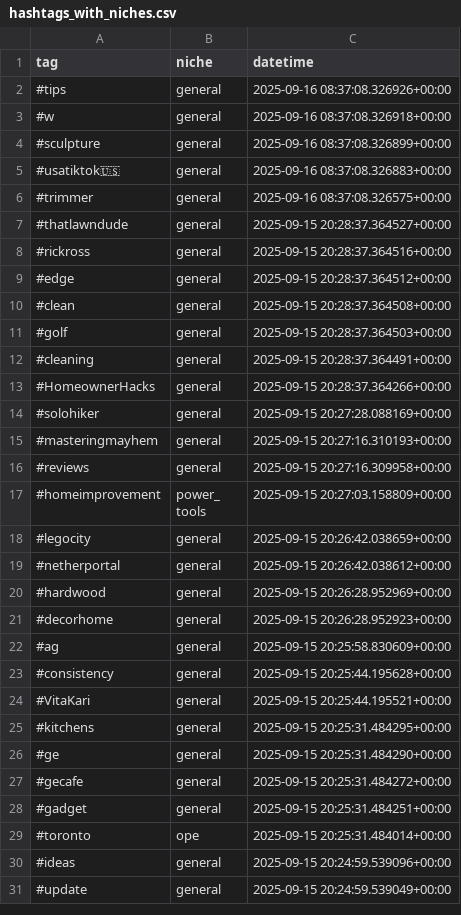
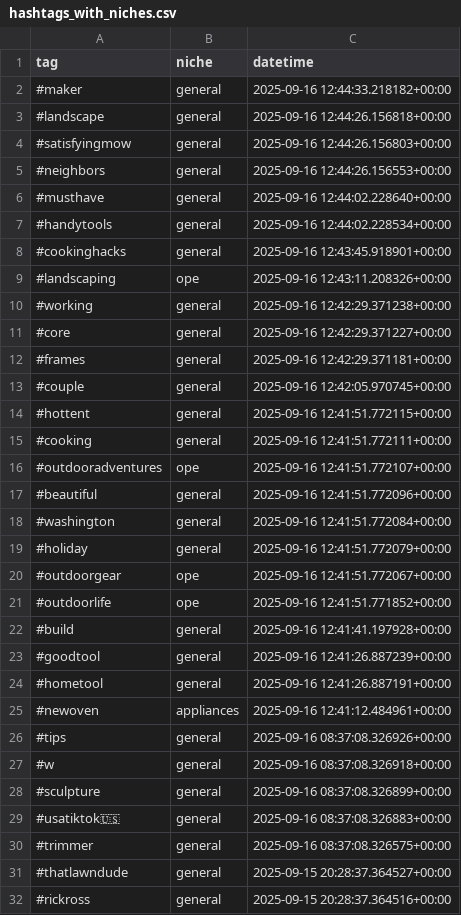
Before and after one commit to mryeje/marketing, a CSV file: hashtags_with_niches.csv, drawn as a sheet; only a part is shown; the shorter side is filled out with more unchanged rows; the diff names each change by its address in the sheet, - before the commit and + after, or states it on an @@ line.

```diff
--- a/hashtags_with_niches.csv
+++ b/hashtags_with_niches.csv
+row 2: #maker | general | 2025-09-16 12:44:33.218182+00:00
+row 3: #landscape | general | 2025-09-16 12:44:26.156818+00:00
+row 4: #satisfyingmow | general | 2025-09-16 12:44:26.156803+00:00
+row 5: #neighbors | general | 2025-09-16 12:44:26.156553+00:00
+row 6: #musthave | general | 2025-09-16 12:44:02.228640+00:00
+row 7: #handytools | general | 2025-09-16 12:44:02.228534+00:00
+row 8: #cookinghacks | general | 2025-09-16 12:43:45.918901+00:00
+row 9: #landscaping | ope | 2025-09-16 12:43:11.208326+00:00
+row 10: #working | general | 2025-09-16 12:42:29.371238+00:00
+row 11: #core | general | 2025-09-16 12:42:29.371227+00:00
+row 12: #frames | general | 2025-09-16 12:42:29.371181+00:00
+row 13: #couple | general | 2025-09-16 12:42:05.970745+00:00
+row 14: #hottent | general | 2025-09-16 12:41:51.772115+00:00
+row 15: #cooking | general | 2025-09-16 12:41:51.772111+00:00
+row 16: #outdooradventures | ope | 2025-09-16 12:41:51.772107+00:00
+row 17: #beautiful | general | 2025-09-16 12:41:51.772096+00:00
+row 18: #washington | general | 2025-09-16 12:41:51.772084+00:00
+row 19: #holiday | general | 2025-09-16 12:41:51.772079+00:00
+row 20: #outdoorgear | ope | 2025-09-16 12:41:51.772067+00:00
+row 21: #outdoorlife | ope | 2025-09-16 12:41:51.771852+00:00
+row 22: #build | general | 2025-09-16 12:41:41.197928+00:00
+row 23: #goodtool | general | 2025-09-16 12:41:26.887239+00:00
+row 24: #hometool | general | 2025-09-16 12:41:26.887191+00:00
+row 25: #newoven | appliances | 2025-09-16 12:41:12.484961+00:00
```
Also changed, not shown: hashtags_with_relevance.csv, 8 other files.
